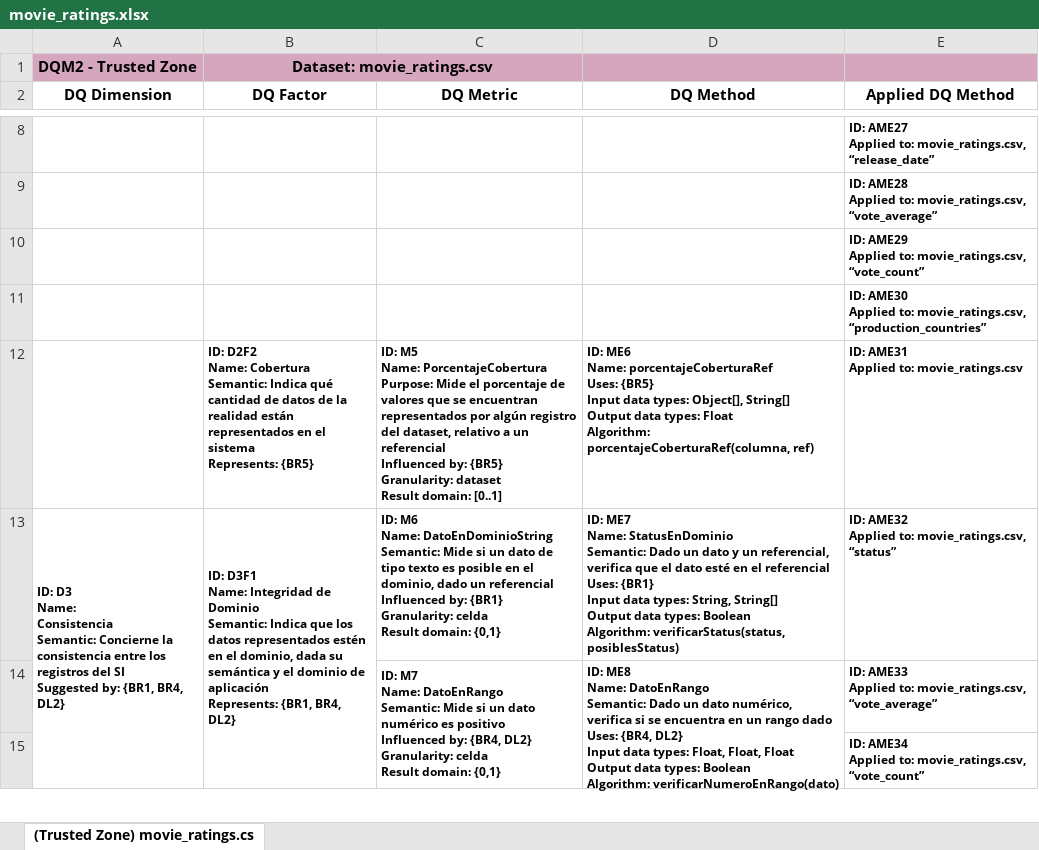
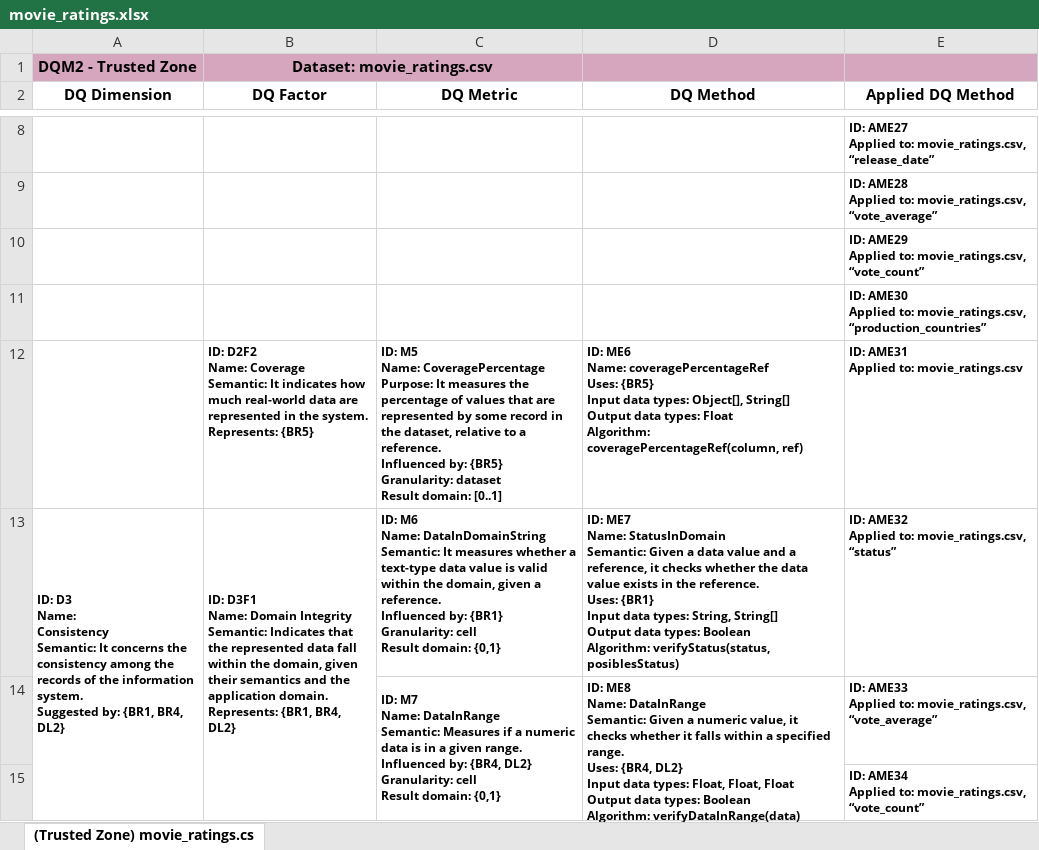
Before and after one commit to josepedrodeleon/context-aware-dq-management-in-data-lakes, an Excel workbook: dq_models/movie_ratings.xlsx, sheet (Trusted Zone) movie_ratings.cs, drawn as a sheet; only a part is shown, gaps mark what is left out; values as stored, in another font and other column widths than the file's, no borders; charts and pictures not drawn; ↵ is a line break in a cell; the diff covers the shown part only; the diff names each change by its address in the sheet, - before the commit and + after, or states it on an @@ line.

```diff
--- a/dq_models/movie_ratings.xlsx (sheet (Trusted Zone) movie_ratings.cs)
+++ b/dq_models/movie_ratings.xlsx (sheet (Trusted Zone) movie_ratings.cs)
-B12 (DQ Factor): …D2F2 ↵ Name: Cobertura ↵ Semantic: Indica qué cantidad de datos de la realidad están representados en el sistema ↵ Represents: {BR5}
+B12 (DQ Factor): …D2F2 ↵ Name: Coverage ↵ Semantic: It indicates how much real-world data are represented in the system. ↵ Represents: {BR5}
-C12 (DQ Metric): …M5 ↵ Name: PorcentajeCobertura ↵ Purpose: Mide el porcentaje de valores que se encuentran representados por algún registro del dataset, relativo a un referencial ↵ Influenced by:…
+C12 (DQ Metric): …M5 ↵ Name: CoveragePercentage ↵ Purpose: It measures the percentage of values that are represented by some record in the dataset, relative to a reference. ↵ Influenced by:…
-D12 (DQ Method): …ME6 ↵ Name: porcentajeCoberturaRef ↵ Uses: {BR5} ↵ Input data types: Object[], String[] ↵ Output data types: Float ↵ Algorithm: porcentajeCoberturaRef(columna, ref)
+D12 (DQ Method): …ME6 ↵ Name: coveragePercentageRef ↵ Uses: {BR5} ↵ Input data types: Object[], String[] ↵ Output data types: Float ↵ Algorithm: coveragePercentageRef(column, ref)
-A13 (DQ Dimension): …D3 ↵ Name: ↵ Consistencia ↵ Semantic: Concierne la consistencia entre los registros del SI ↵ Suggested by:…
+A13 (DQ Dimension): …D3 ↵ Name: ↵ Consistency ↵ Semantic: It concerns the consistency among the records of the information system. ↵ Suggested by:…
-B13 (DQ Factor): …D3F1 ↵ Name: Integridad de Dominio ↵ Semantic: Indica que los datos representados estén en el dominio, dada su semántica y el dominio de aplicación ↵ Represents: {BR1,…
+B13 (DQ Factor): …D3F1 ↵ Name: Domain Integrity ↵ Semantic: Indicates that the represented data fall within the domain, given their semantics and the application domain. ↵ Represents: {BR1,…
-C13 (DQ Metric): …M6 ↵ Name: DatoEnDominioString ↵ Semantic: Mide si un dato de tipo texto es posible en el dominio, dado un referencial ↵ Influenced by: {BR1} ↵ Granularity: celda ↵ Result domain:…
+C13 (DQ Metric): …M6 ↵ Name: DataInDomainString ↵ Semantic: It measures whether a text-type data value is valid within the domain, given a reference. ↵ Influenced by: {BR1} ↵ Granularity: cell ↵ Result domain:…
-D13 (DQ Method): …ME7 ↵ Name: StatusEnDominio ↵ Semantic: Dado un dato y un referencial, verifica que el dato esté en el referencial ↵ Uses: {BR1} ↵ Input data types: String, String[] ↵ Output data types: Boolean ↵ Algorithm: verificarStatus(status, posiblesStatus)
+D13 (DQ Method): …ME7 ↵ Name: StatusInDomain ↵ Semantic: Given a data value and a reference, it checks whether the data value exists in the reference. ↵ Uses: {BR1} ↵ Input data types: String, String[] ↵ Output data types: Boolean ↵ Algorithm: verifyStatus(status, posiblesStatus)
-C14 (DQ Metric): …M7 ↵ Name: DatoEnRango ↵ Semantic: Mide si un dato numérico es positivo ↵ Influenced by: {BR4, DL2} ↵ Granularity: celda ↵ Result domain:…
+C14 (DQ Metric): …M7 ↵ Name: DataInRange ↵ Semantic: Measures if a numeric data is in a given range. ↵ Influenced by: {BR4, DL2} ↵ Granularity: cell ↵ Result domain:…
-D14 (DQ Method): …ME8 ↵ Name: DatoEnRango ↵ Semantic: Dado un dato numérico, verifica si se encuentra en un rango dado ↵ Uses: {BR4, DL2} ↵ Input data types: Float, Float, Float ↵ Output data types: Boolean ↵ Algorithm: verificarNumeroEnRango(dato)
+D14 (DQ Method): …ME8 ↵ Name: DataInRange ↵ Semantic: Given a numeric value, it checks whether it falls within a specified range. ↵ Uses: {BR4, DL2} ↵ Input data types: Float, Float, Float ↵ Output data types: Boolean ↵ Algorithm: verifyDataInRange(data)
```
Also changed, not shown: 18 edited cells elsewhere in this sheet, charts or pictures, dq_models/Movies_ML.xlsx, dq_models/TMDB_movie_dataset_v11.xlsx.
